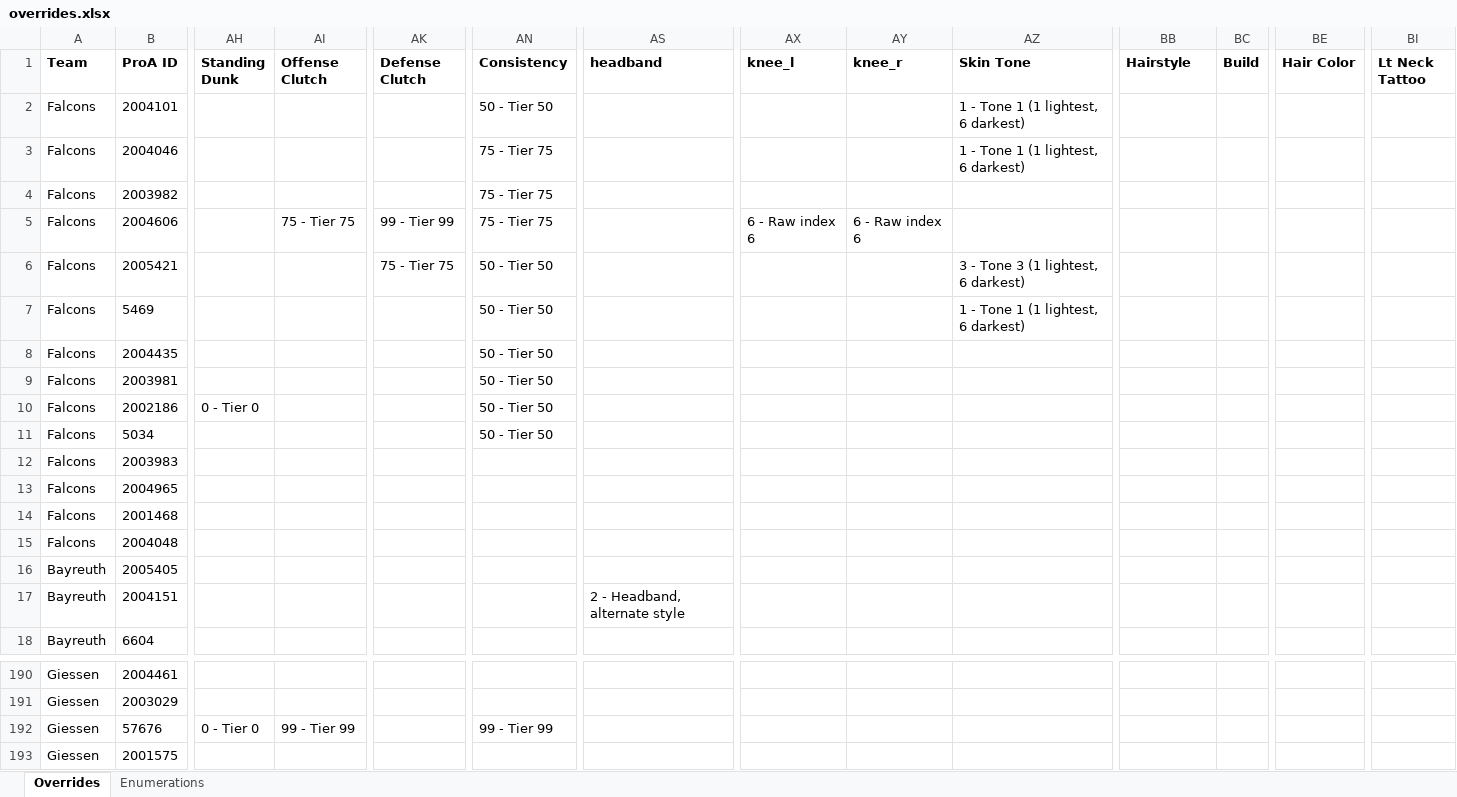
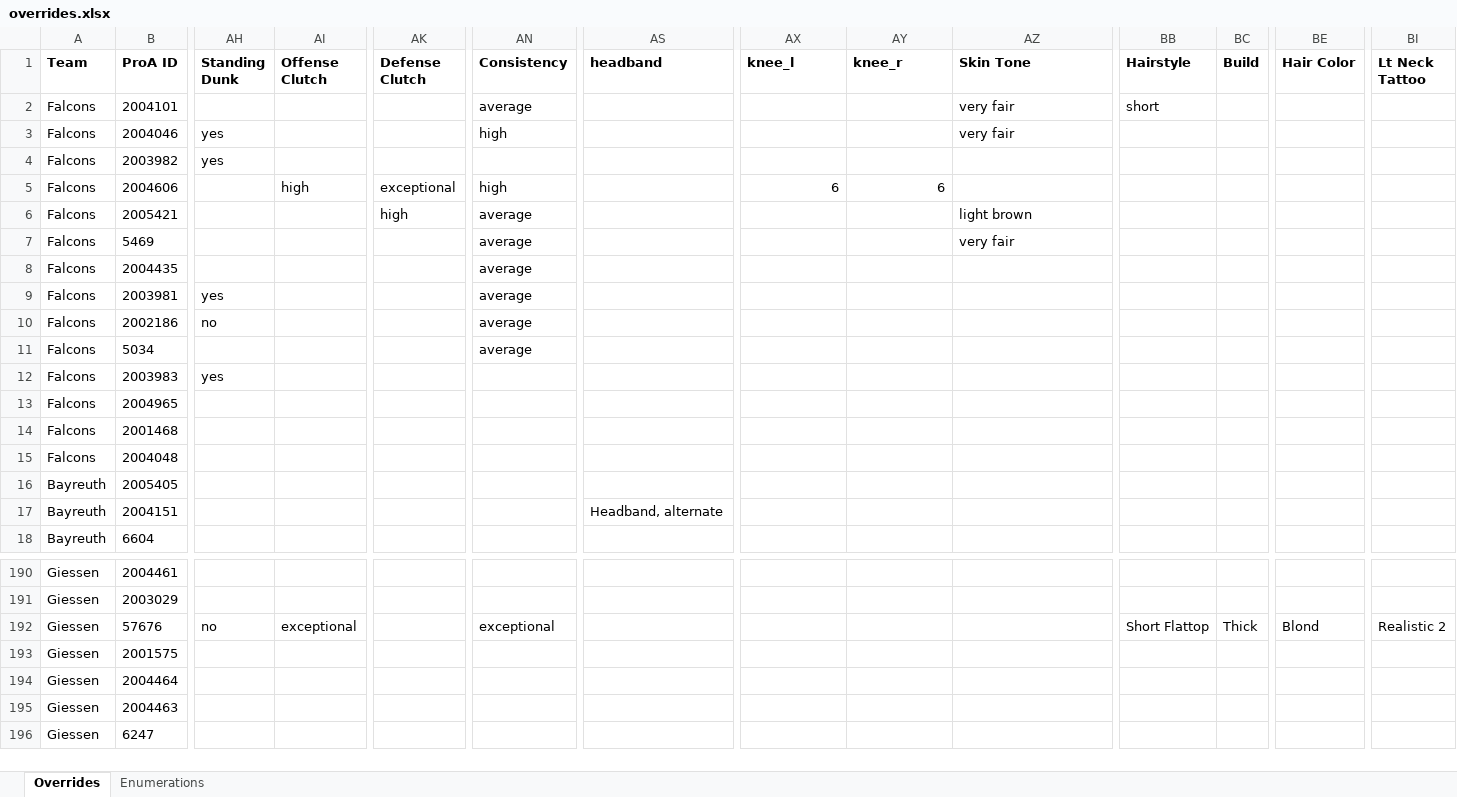
Before and after one commit to lifestepvan2/PROA2K5, an Excel workbook: data/overrides.xlsx, sheet Overrides, drawn as a sheet; only a part is shown, gaps mark what is left out; the shorter side is filled out with more unchanged rows; values as stored, in another font and other column widths than the file's, no borders; charts and pictures not drawn; the diff covers the shown part only; the diff names each change by its address in the sheet, - before the commit and + after, or states it on an @@ line.

Commit message:
feat: add XLSX support for player overrides and enhance validation in workflow

```diff
--- a/data/overrides.xlsx (sheet Overrides)
+++ b/data/overrides.xlsx (sheet Overrides)
-AN2 (Consistency): 50 - Tier 50
+AN2 (Consistency): average
-AZ2:AZ3 (Skin Tone): 1 - Tone 1 (1 lightest, 6 darkest)
+AZ2:AZ3 (Skin Tone): very fair
-BB2 (Hairstyle): (empty)
+BB2 (Hairstyle): short
-AH3:AH4 (Standing Dunk): (empty)
+AH3:AH4 (Standing Dunk): yes
-AN3 (Consistency): 75 - Tier 75
+AN3 (Consistency): high
-AN4 (Consistency): 75 - Tier 75
+AN4 (Consistency): (empty)
-AI5 (Offense Clutch): 75 - Tier 75
+AI5 (Offense Clutch): high
-AK5 (Defense Clutch): 99 - Tier 99
+AK5 (Defense Clutch): exceptional
-AN5 (Consistency): 75 - Tier 75
+AN5 (Consistency): high
-AX5 (knee_l): 6 - Raw index 6
+AX5 (knee_l): 6
-AY5 (knee_r): 6 - Raw index 6
+AY5 (knee_r): 6
-AK6 (Defense Clutch): 75 - Tier 75
+AK6 (Defense Clutch): high
-AN6:AN11 (Consistency): 50 - Tier 50
+AN6:AN11 (Consistency): average
-AZ6 (Skin Tone): 3 - Tone 3 (1 lightest, 6 darkest)
+AZ6 (Skin Tone): light brown
-AZ7 (Skin Tone): 1 - Tone 1 (1 lightest, 6 darkest)
+AZ7 (Skin Tone): very fair
-AH9 (Standing Dunk): (empty)
+AH9 (Standing Dunk): yes
-AH10 (Standing Dunk): 0 - Tier 0
+AH10 (Standing Dunk): no
-AH12 (Standing Dunk): (empty)
+AH12 (Standing Dunk): yes
-AS17 (headband): 2 - Headband, alternate style
+AS17 (headband): Headband, alternate
-AH192 (Standing Dunk): 0 - Tier 0
+AH192 (Standing Dunk): no
-AI192 (Offense Clutch): 99 - Tier 99
+AI192 (Offense Clutch): exceptional
-AN192 (Consistency): 99 - Tier 99
+AN192 (Consistency): exceptional
-BB192 (Hairstyle): (empty)
+BB192 (Hairstyle): Short Flattop
-BC192 (Build): (empty)
+BC192 (Build): Thick
-BE192 (Hair Color): (empty)
+BE192 (Hair Color): Blond
-BI192 (Lt Neck Tattoo): (empty)
+BI192 (Lt Neck Tattoo): Realistic 2
```
Also changed, not shown: 67 edited cells elsewhere in this sheet, sheet Enumerations, charts or pictures, 3 other files.
